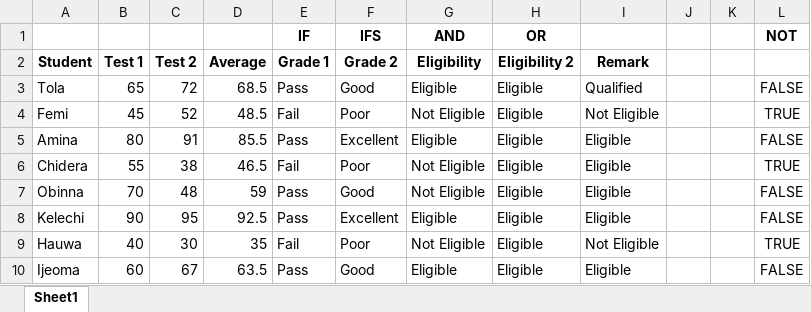
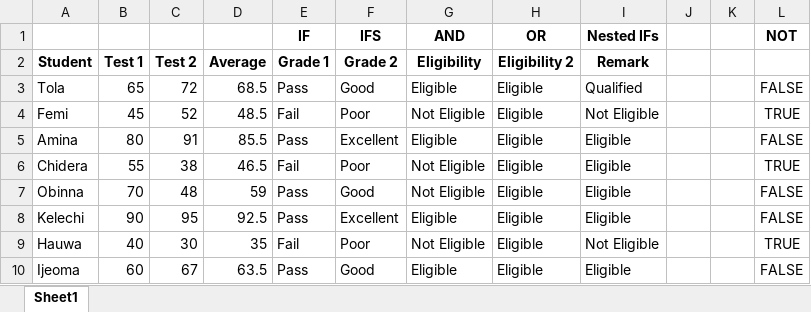
Before and after one commit to HerryTech/Excel-from-scratch, an Excel workbook: stage_2/Conditional_Logic_Essentials/Conditional_logic_essentials.xlsx, sheet Sheet1, drawn as a sheet; values as stored, in another font and other column widths than the file's, no borders; the diff names each change by its address in the sheet, - before the commit and + after, or states it on an @@ line.

Commit message:
Update

```diff
--- a/stage_2/Conditional_Logic_Essentials/Conditional_logic_essentials.xlsx (sheet Sheet1)
+++ b/stage_2/Conditional_Logic_Essentials/Conditional_logic_essentials.xlsx (sheet Sheet1)
-I1: (empty)
+I1: Nested IFs
```
